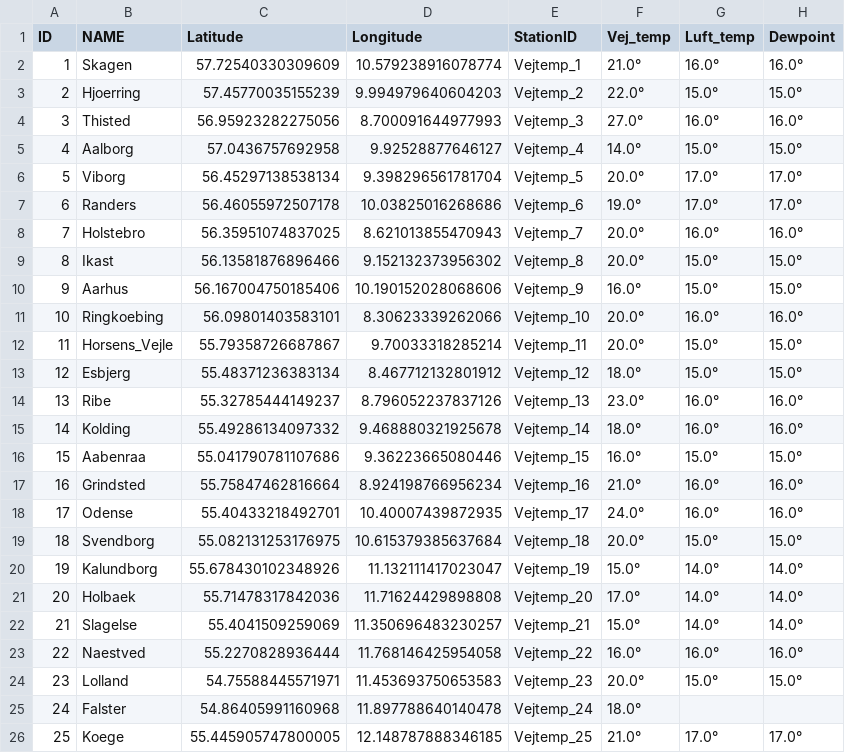
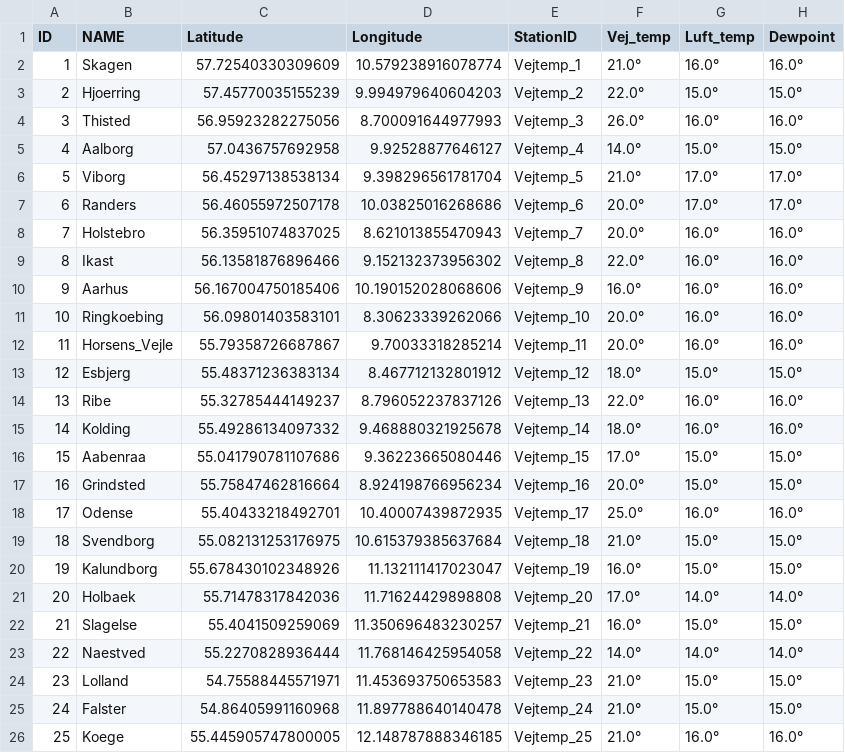
Before and after one commit to TV-2-Vejr/Vejtemperatur, a CSV file: udvalgte_vejtemp.csv, drawn as a sheet; only a part is shown; the diff covers the shown part only.

```diff
--- a/udvalgte_vejtemp.csv
+++ b/udvalgte_vejtemp.csv
@@ -3,24 +3,24 @@ ID,NAME,Latitude,Longitude,StationID,Vej_temp,Luft_temp,Dewpoint
 2,Hjoerring,57.45770035155239,9.994979640604203,Vejtemp_2,22.0°,15.0°,15.0°
-3,Thisted,56.95923282275056,8.700091644977993,Vejtemp_3,27.0°,16.0°,16.0°
+3,Thisted,56.95923282275056,8.700091644977993,Vejtemp_3,26.0°,16.0°,16.0°
 4,Aalborg,57.0436757692958,9.92528877646127,Vejtemp_4,14.0°,15.0°,15.0°
-5,Viborg,56.45297138538134,9.398296561781704,Vejtemp_5,20.0°,17.0°,17.0°
-6,Randers,56.46055972507178,10.03825016268686,Vejtemp_6,19.0°,17.0°,17.0°
+5,Viborg,56.45297138538134,9.398296561781704,Vejtemp_5,21.0°,17.0°,17.0°
+6,Randers,56.46055972507178,10.03825016268686,Vejtemp_6,20.0°,17.0°,17.0°
 7,Holstebro,56.35951074837025,8.621013855470943,Vejtemp_7,20.0°,16.0°,16.0°
-8,Ikast,56.13581876896466,9.152132373956302,Vejtemp_8,20.0°,15.0°,15.0°
-9,Aarhus,56.167004750185406,10.190152028068606,Vejtemp_9,16.0°,15.0°,15.0°
+8,Ikast,56.13581876896466,9.152132373956302,Vejtemp_8,22.0°,16.0°,16.0°
+9,Aarhus,56.167004750185406,10.190152028068606,Vejtemp_9,16.0°,16.0°,16.0°
 10,Ringkoebing,56.09801403583101,8.30623339262066,Vejtemp_10,20.0°,16.0°,16.0°
-11,Horsens_Vejle,55.79358726687867,9.70033318285214,Vejtemp_11,20.0°,15.0°,15.0°
+11,Horsens_Vejle,55.79358726687867,9.70033318285214,Vejtemp_11,20.0°,16.0°,16.0°
 12,Esbjerg,55.48371236383134,8.467712132801912,Vejtemp_12,18.0°,15.0°,15.0°
-13,Ribe,55.32785444149237,8.796052237837126,Vejtemp_13,23.0°,16.0°,16.0°
+13,Ribe,55.32785444149237,8.796052237837126,Vejtemp_13,22.0°,16.0°,16.0°
 14,Kolding,55.49286134097332,9.468880321925678,Vejtemp_14,18.0°,16.0°,16.0°
-15,Aabenraa,55.041790781107686,9.36223665080446,Vejtemp_15,16.0°,15.0°,15.0°
-16,Grindsted,55.75847462816664,8.924198766956234,Vejtemp_16,21.0°,16.0°,16.0°
-17,Odense,55.40433218492701,10.40007439872935,Vejtemp_17,24.0°,16.0°,16.0°
-18,Svendborg,55.082131253176975,10.615379385637684,Vejtemp_18,20.0°,15.0°,15.0°
-19,Kalundborg,55.678430102348926,11.132111417023047,Vejtemp_19,15.0°,14.0°,14.0°
+15,Aabenraa,55.041790781107686,9.36223665080446,Vejtemp_15,17.0°,15.0°,15.0°
+16,Grindsted,55.75847462816664,8.924198766956234,Vejtemp_16,20.0°,15.0°,15.0°
+17,Odense,55.40433218492701,10.40007439872935,Vejtemp_17,25.0°,16.0°,16.0°
+18,Svendborg,55.082131253176975,10.615379385637684,Vejtemp_18,21.0°,15.0°,15.0°
+19,Kalundborg,55.678430102348926,11.132111417023047,Vejtemp_19,16.0°,15.0°,15.0°
 20,Holbaek,55.71478317842036,11.71624429898808,Vejtemp_20,17.0°,14.0°,14.0°
-21,Slagelse,55.4041509259069,11.350696483230257,Vejtemp_21,15.0°,14.0°,14.0°
-22,Naestved,55.2270828936444,11.768146425954058,Vejtemp_22,16.0°,16.0°,16.0°
-23,Lolland,54.75588445571971,11.453693750653583,Vejtemp_23,20.0°,15.0°,15.0°
-24,Falster,54.86405991160968,11.897788640140478,Vejtemp_24,18.0°,,
-25,Koege,55.445905747800005,12.148787888346185,Vejtemp_25,21.0°,17.0°,17.0°
+21,Slagelse,55.4041509259069,11.350696483230257,Vejtemp_21,16.0°,15.0°,15.0°
+22,Naestved,55.2270828936444,11.768146425954058,Vejtemp_22,14.0°,14.0°,14.0°
+23,Lolland,54.75588445571971,11.453693750653583,Vejtemp_23,21.0°,15.0°,15.0°
+24,Falster,54.86405991160968,11.897788640140478,Vejtemp_24,21.0°,15.0°,15.0°
+25,Koege,55.445905747800005,12.148787888346185,Vejtemp_25,21.0°,16.0°,16.0°
```
Also changed, not shown: 3 edited cells elsewhere in this file, vejtemp_1.csv, vejtemp_2.csv.
